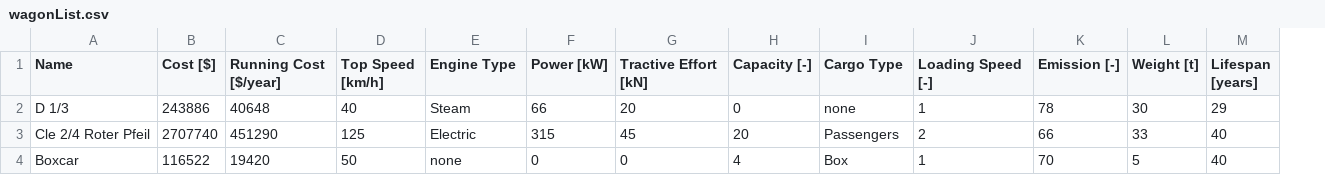
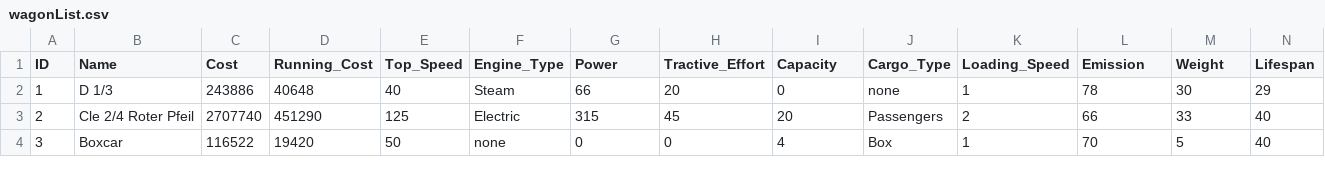
Before and after one commit to Rudunkulus/tf2simulator, a CSV file: wagonList.csv, drawn as a sheet; only a part is shown; addresses are those after the commit; the diff covers the shown part only; the diff names each change by its address in the sheet, - before the commit and + after, or states it on an @@ line.

Commit message:
Update wagonList.csv

```diff
--- a/wagonList.csv
+++ b/wagonList.csv
+column A (ID), rows 2-4: 1 | 2 | 3
-C1: Cost [$]
+C1: Cost
-D1: Running Cost [$/year]
+D1: Running_Cost
-E1: Top Speed [km/h]
+E1: Top_Speed
-F1: Engine Type
+F1: Engine_Type
-G1: Power [kW]
+G1: Power
-H1: Tractive Effort [kN]
+H1: Tractive_Effort
-I1: Capacity [-]
+I1: Capacity
-J1: Cargo Type
+J1: Cargo_Type
-K1: Loading Speed [-]
+K1: Loading_Speed
-L1: Emission [-]
+L1: Emission
-M1: Weight [t]
+M1: Weight
-N1: Lifespan [years]
+N1: Lifespan
```
Also changed, not shown: 3 edited cells elsewhere in this file.
